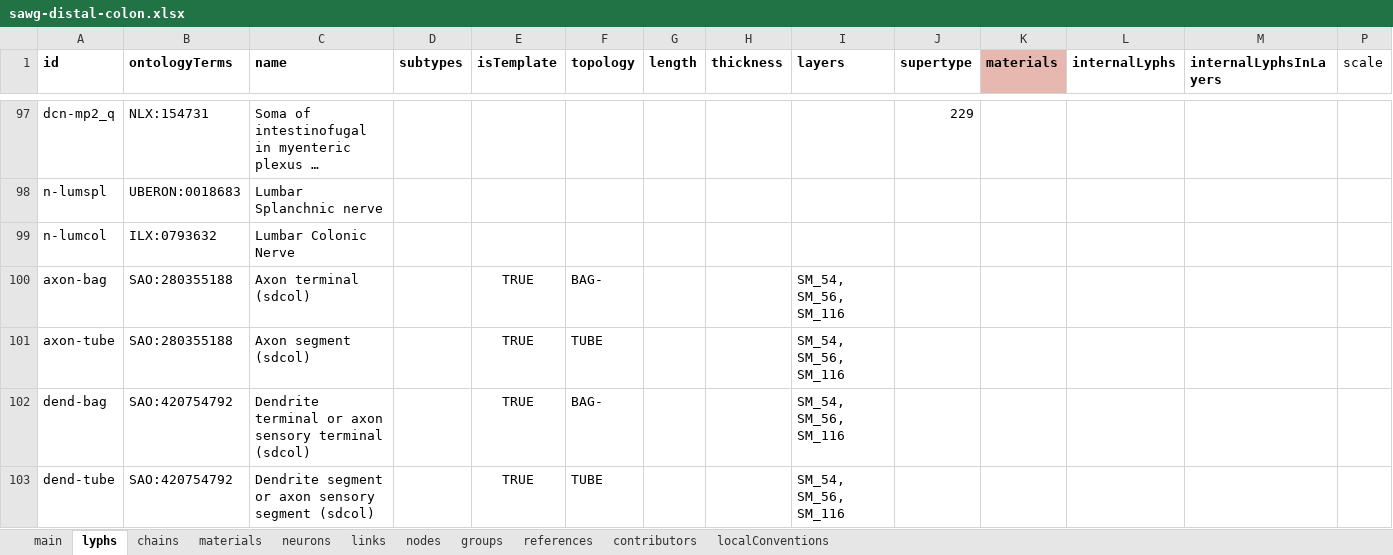
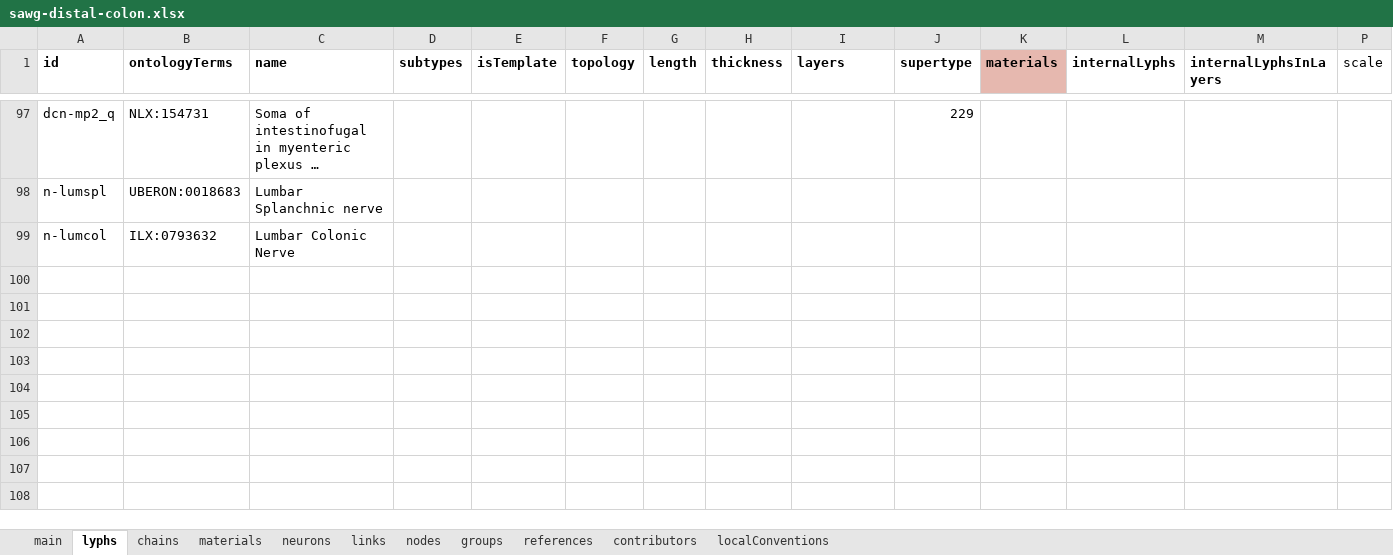
Before and after one commit to open-physiology/apinatomy-models, an Excel workbook: models/sawg-distal-colon/source/sawg-distal-colon.xlsx, sheet lyphs, drawn as a sheet; only a part is shown, gaps mark what is left out; long unchanged cells end in …; values as stored, in another font and other column widths than the file's, no borders; charts and pictures not drawn; rows hold the shown columns only; the diff names each change by its address in the sheet, - before the commit and + after, or states it on an @@ line.

Commit message:
sdcol remove duplicate records for {axon,dend}-{tube,bag}
there is no impact on the semantics of the model

```diff
--- a/models/sawg-distal-colon/source/sawg-distal-colon.xlsx (sheet lyphs)
+++ b/models/sawg-distal-colon/source/sawg-distal-colon.xlsx (sheet lyphs)
-row 100: axon-bag | SAO:280355188 | Axon terminal (sdcol) |  | TRUE | BAG- |  |  | SM_54, SM_56, SM_116
-row 101: axon-tube | SAO:280355188 | Axon segment (sdcol) |  | TRUE | TUBE |  |  | SM_54, SM_56, SM_116
-row 102: dend-bag | SAO:420754792 | Dendrite terminal or axon sensory terminal (sdcol) |  | TRUE | BAG- |  |  | SM_54, SM_56, SM_116
-row 103: dend-tube | SAO:420754792 | Dendrite segment or axon sensory segment (sdcol) |  | TRUE | TUBE |  |  | SM_54, SM_56, SM_116
```
Also changed, not shown: 1 other file.
